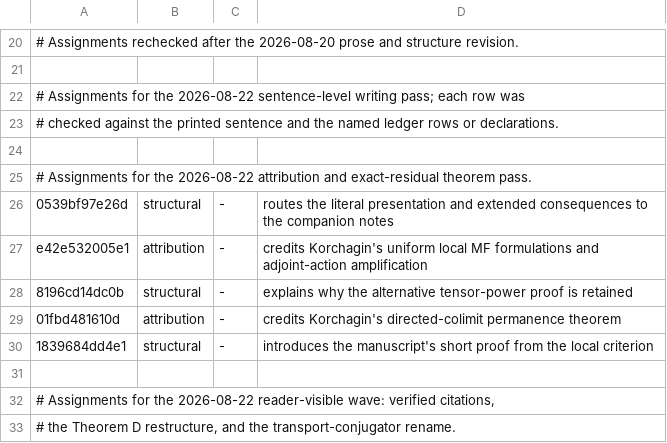
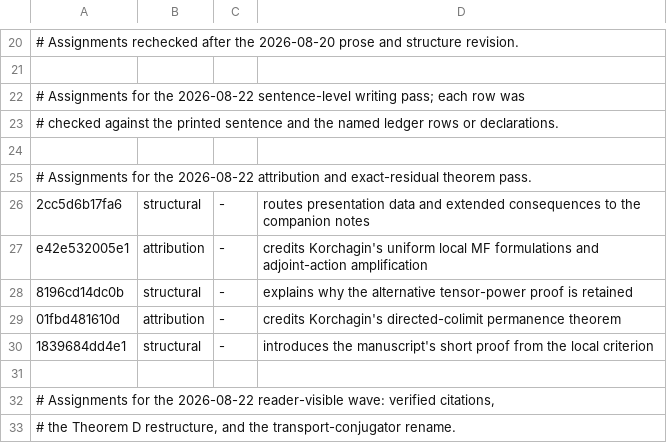
Before and after one commit to SauersML/group-approximation, a TSV file: metadata/NON_MF_SENTENCE_MAP.tsv, drawn as a sheet; only a part is shown, gaps mark what is left out.

```diff
--- a/metadata/NON_MF_SENTENCE_MAP.tsv
+++ b/metadata/NON_MF_SENTENCE_MAP.tsv
@@ -25,3 +25,3 @@
 # Assignments for the 2026-08-22 attribution and exact-residual theorem pass.
-0539bf97e26d	structural	-	routes the literal presentation and extended consequences to the companion notes
+2cc5d6b17fa6	structural	-	routes presentation data and extended consequences to the companion notes
 e42e532005e1	attribution	-	credits Korchagin's uniform local MF formulations and adjoint-action amplification
```
Also changed, not shown: metadata/NON_MF_SENTENCE_CENSUS.tsv, 4 other files.
